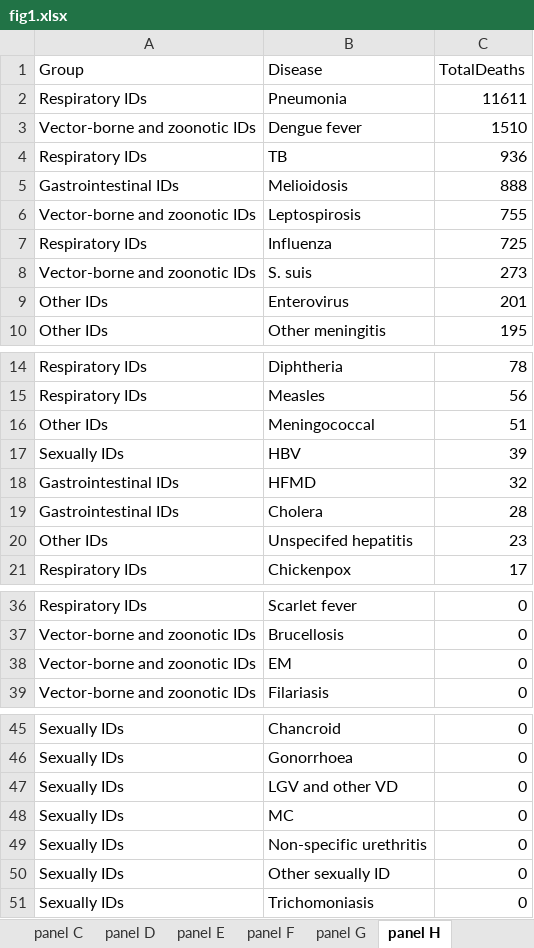
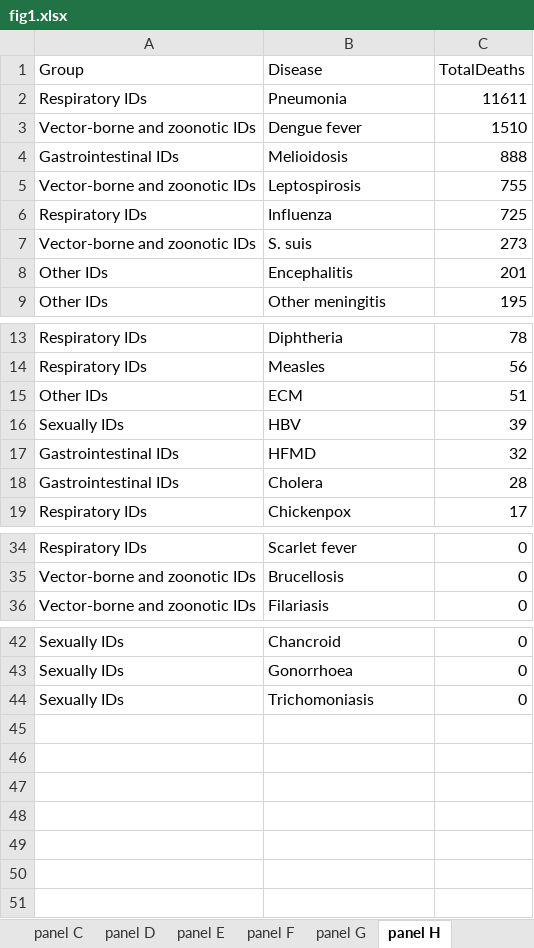
Before and after one commit to xmusphlkg/ID_TH, an Excel workbook: Outcome/Publish/figure_data/fig1.xlsx, sheet panel H, drawn as a sheet; only a part is shown, gaps mark what is left out; values as stored, in another font and other column widths than the file's, no borders; removed rows and columns are numbered as before the commit, all else as after; the diff names each change by its address in the sheet, - before the commit and + after, or states it on an @@ line.

```diff
--- a/Outcome/Publish/figure_data/fig1.xlsx (sheet panel H)
+++ b/Outcome/Publish/figure_data/fig1.xlsx (sheet panel H)
-row 4: Respiratory IDs | TB | 936
-B8 (Disease): Enterovirus
+B8 (Disease): Encephalitis
-B15 (Disease): Meningococcal
+B15 (Disease): ECM
-row 20: Other IDs | Unspecifed hepatitis | 23
-row 38: Vector-borne and zoonotic IDs | EM | 0
-row 47: Sexually IDs | LGV and other VD | 0
-row 48: Sexually IDs | MC | 0
-row 49: Sexually IDs | Non-specific urethritis | 0
-row 50: Sexually IDs | Other sexually ID | 0
```
Also changed, not shown: sheet panel C, sheet panel D, sheet panel A, sheet panel B, sheet panel F, sheet panel G, 1 more sheet, Data/TotalCasesDeaths.xlsx, Outcome/Appendix/Joinpoint_APC_results.xlsx, 18 other files.
